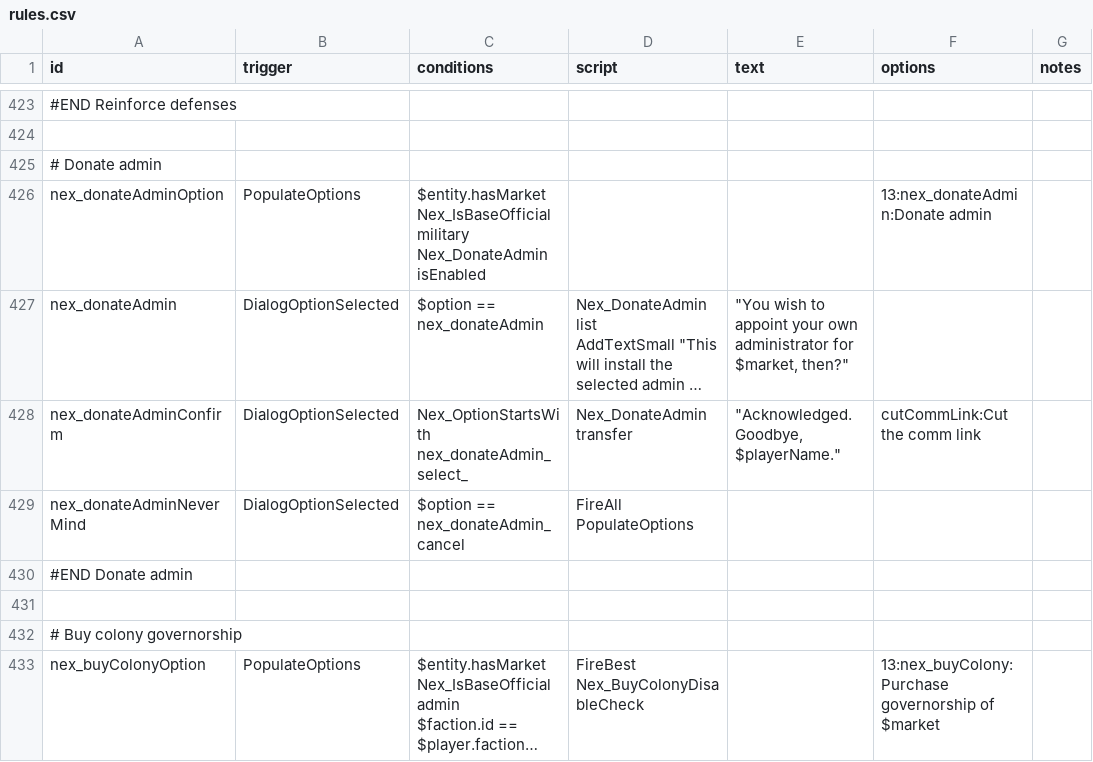
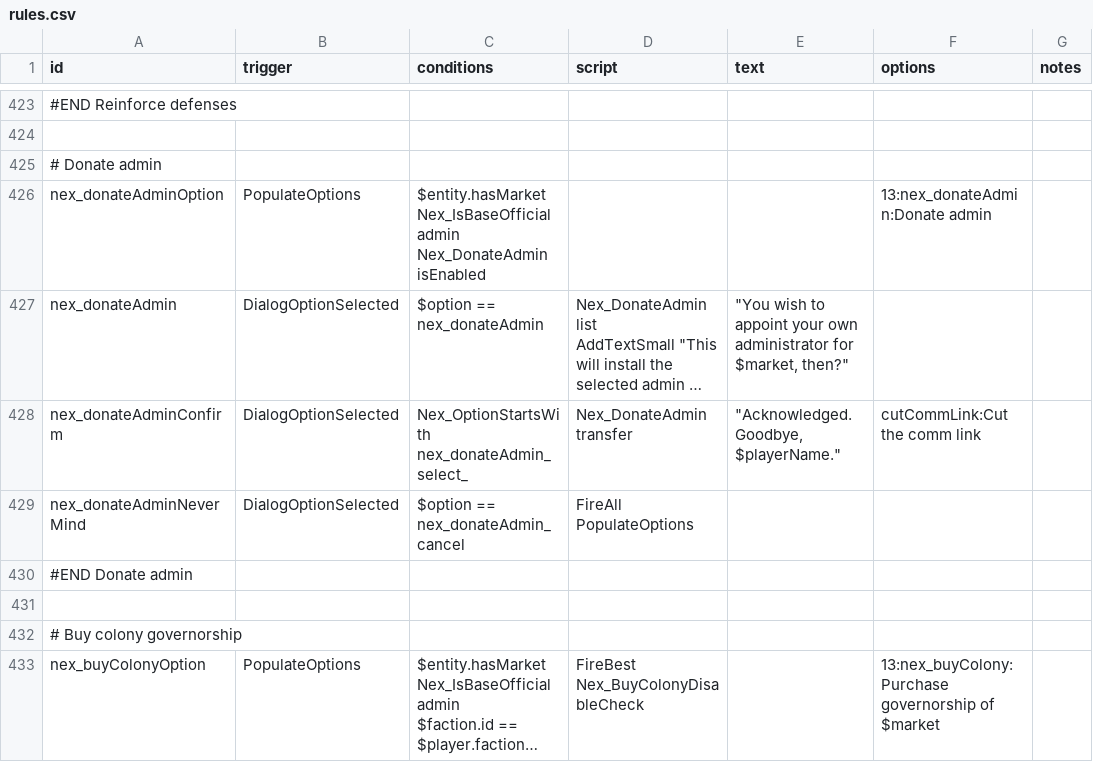
Before and after one commit to Histidine91/Nexerelin, a CSV file: data/campaign/rules.csv, drawn as a sheet; only a part is shown, gaps mark what is left out; long unchanged cells end in …; ↵ is a line break in a cell; the diff names each change by its address in the sheet, - before the commit and + after, or states it on an @@ line.

Commit message:
Fix 'donate admin' option requiring the conversation target to be a military-type official

```diff
--- a/data/campaign/rules.csv
+++ b/data/campaign/rules.csv
-C426 (conditions): $entity.hasMarket ↵ Nex_IsBaseOfficial military ↵ Nex_DonateAdmin isEnabled
+C426 (conditions): $entity.hasMarket ↵ Nex_IsBaseOfficial admin ↵ Nex_DonateAdmin isEnabled
```
